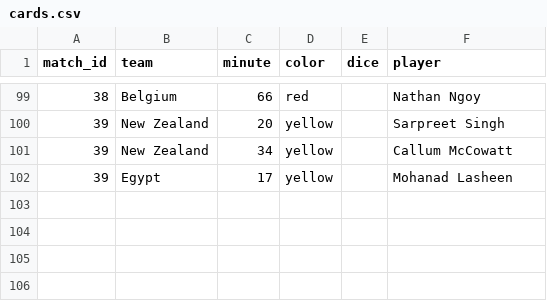
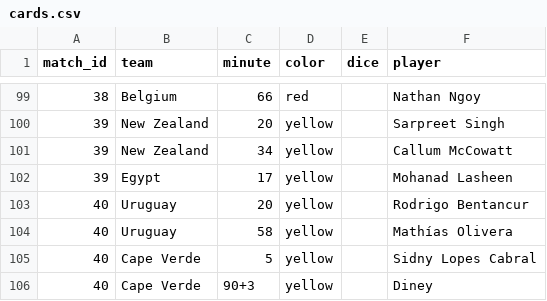
Before and after one commit to Godfrey811/wc2026friends, a CSV file: data/cards.csv, drawn as a sheet; only a part is shown, gaps mark what is left out.

```diff
--- a/data/cards.csv
+++ b/data/cards.csv
@@ -102 +102,5 @@ match_id,team,minute,color,dice,player
 39,Egypt,17,yellow,,Mohanad Lasheen
+40,Uruguay,20,yellow,,Rodrigo Bentancur
+40,Uruguay,58,yellow,,Mathías Olivera
+40,Cape Verde,5,yellow,,Sidny Lopes Cabral
+40,Cape Verde,90+3,yellow,,Diney
```
Also changed, not shown: data/goals.csv, data/matches.csv, 1 other file.
